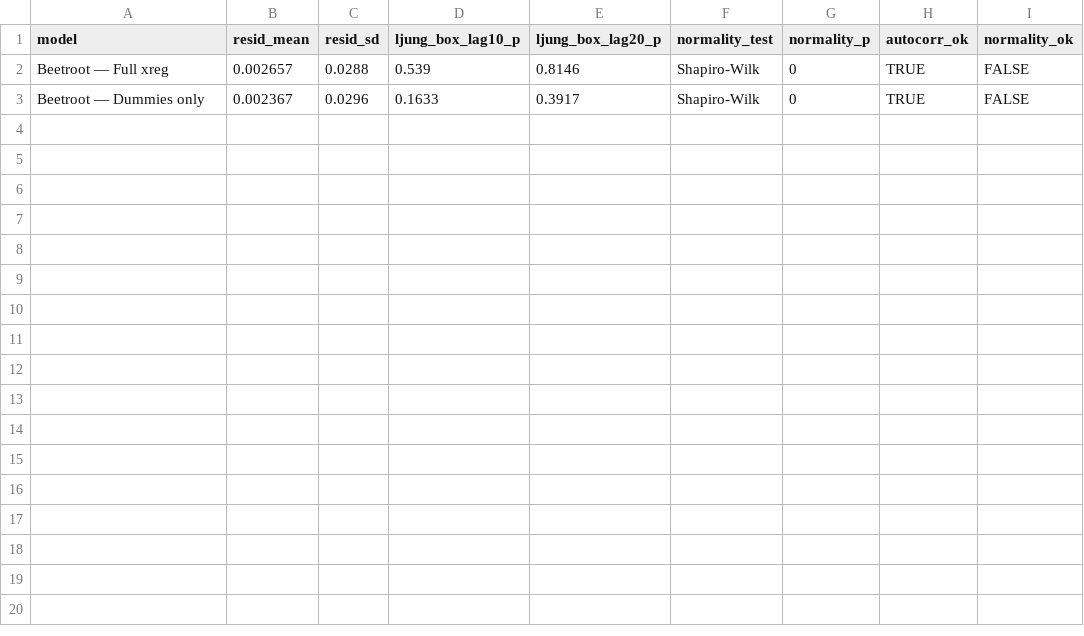
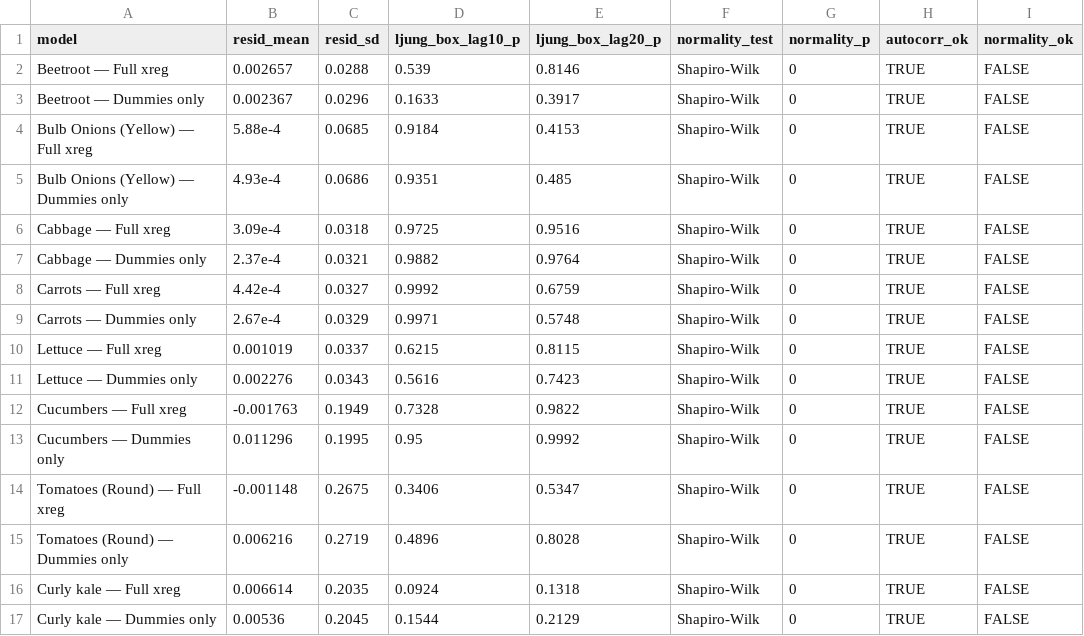
Before and after one commit to hkbuttar/ADSP31006_Final_Project, a CSV file: models/lm_arima/outputs/lm_arima_residual_diagnostics_filtered.csv, drawn as a sheet; the diff names each change by its address in the sheet, - before the commit and + after, or states it on an @@ line.

```diff
--- a/models/lm_arima/outputs/lm_arima_residual_diagnostics_filtered.csv
+++ b/models/lm_arima/outputs/lm_arima_residual_diagnostics_filtered.csv
+row 4: Bulb Onions (Yellow) — Full xreg | 5.88e-4 | 0.0685 | 0.9184 | 0.4153 | Shapiro-Wilk | 0 | TRUE | FALSE
+row 5: Bulb Onions (Yellow) — Dummies only | 4.93e-4 | 0.0686 | 0.9351 | 0.485 | Shapiro-Wilk | 0 | TRUE | FALSE
+row 6: Cabbage — Full xreg | 3.09e-4 | 0.0318 | 0.9725 | 0.9516 | Shapiro-Wilk | 0 | TRUE | FALSE
+row 7: Cabbage — Dummies only | 2.37e-4 | 0.0321 | 0.9882 | 0.9764 | Shapiro-Wilk | 0 | TRUE | FALSE
+row 8: Carrots — Full xreg | 4.42e-4 | 0.0327 | 0.9992 | 0.6759 | Shapiro-Wilk | 0 | TRUE | FALSE
+row 9: Carrots — Dummies only | 2.67e-4 | 0.0329 | 0.9971 | 0.5748 | Shapiro-Wilk | 0 | TRUE | FALSE
+row 10: Lettuce — Full xreg | 0.001019 | 0.0337 | 0.6215 | 0.8115 | Shapiro-Wilk | 0 | TRUE | FALSE
+row 11: Lettuce — Dummies only | 0.002276 | 0.0343 | 0.5616 | 0.7423 | Shapiro-Wilk | 0 | TRUE | FALSE
+row 12: Cucumbers — Full xreg | -0.001763 | 0.1949 | 0.7328 | 0.9822 | Shapiro-Wilk | 0 | TRUE | FALSE
+row 13: Cucumbers — Dummies only | 0.011296 | 0.1995 | 0.95 | 0.9992 | Shapiro-Wilk | 0 | TRUE | FALSE
+row 14: Tomatoes (Round) — Full xreg | -0.001148 | 0.2675 | 0.3406 | 0.5347 | Shapiro-Wilk | 0 | TRUE | FALSE
+row 15: Tomatoes (Round) — Dummies only | 0.006216 | 0.2719 | 0.4896 | 0.8028 | Shapiro-Wilk | 0 | TRUE | FALSE
+row 16: Curly kale — Full xreg | 0.006614 | 0.2035 | 0.0924 | 0.1318 | Shapiro-Wilk | 0 | TRUE | FALSE
+row 17: Curly kale — Dummies only | 0.00536 | 0.2045 | 0.1544 | 0.2129 | Shapiro-Wilk | 0 | TRUE | FALSE
```
Also changed, not shown: models/arima/outputs/arima_metrics.csv, models/arima/outputs/arima_residual_diagnostics.csv, 20 other files.
